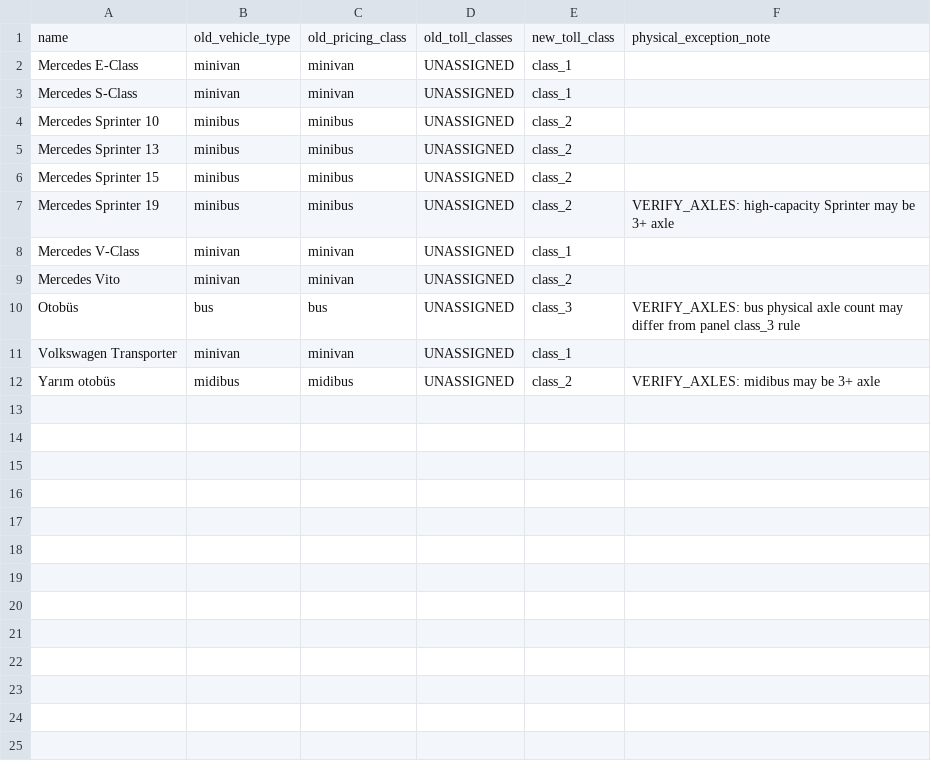
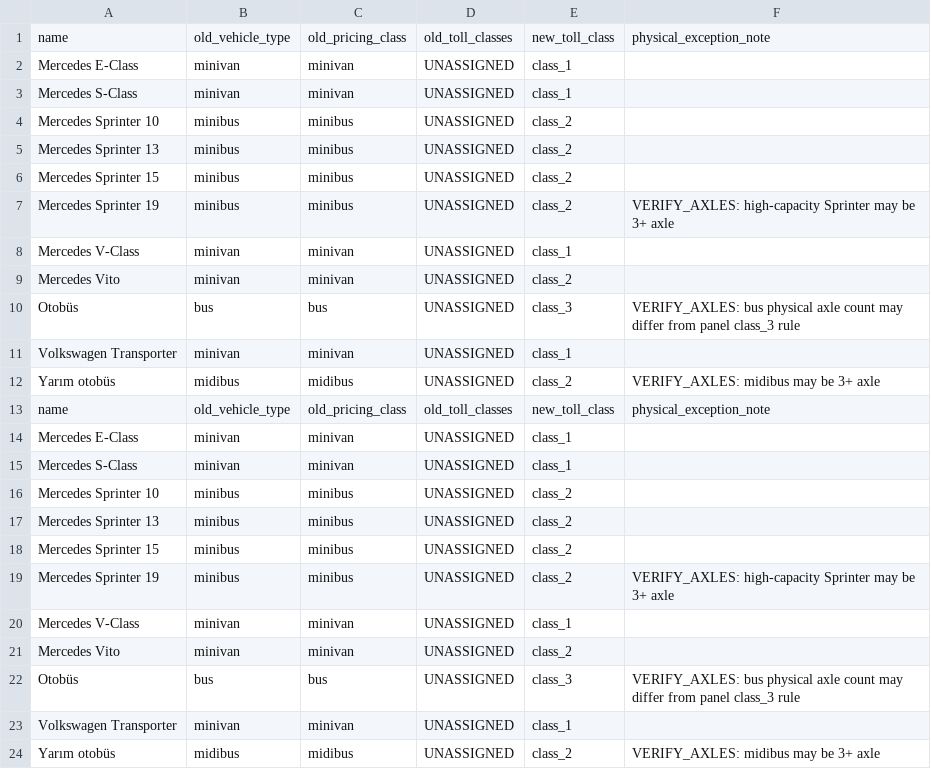
Before and after one commit to roda666/istanbul-vip-transfer, a CSV file: artifacts/istanbul-vip-transfer/reports/vehicle-class-overwrite-2026-09-08.csv, drawn as a sheet.

```diff
--- a/artifacts/istanbul-vip-transfer/reports/vehicle-class-overwrite-2026-09-08.csv
+++ b/artifacts/istanbul-vip-transfer/reports/vehicle-class-overwrite-2026-09-08.csv
@@ -12 +12,13 @@ Volkswagen Transporter,minivan,minivan,UNASSIGNED,class_1,""
 Yarım otobüs,midibus,midibus,UNASSIGNED,class_2,VERIFY_AXLES: midibus may be 3+ axle
+name,old_vehicle_type,old_pricing_class,old_toll_classes,new_toll_class,physical_exception_note
+Mercedes E-Class,minivan,minivan,UNASSIGNED,class_1,""
+Mercedes S-Class,minivan,minivan,UNASSIGNED,class_1,""
+Mercedes Sprinter 10,minibus,minibus,UNASSIGNED,class_2,""
+Mercedes Sprinter 13,minibus,minibus,UNASSIGNED,class_2,""
+Mercedes Sprinter 15,minibus,minibus,UNASSIGNED,class_2,""
+Mercedes Sprinter 19,minibus,minibus,UNASSIGNED,class_2,VERIFY_AXLES: high-capacity Sprinter may be 3+ axle
+Mercedes V-Class,minivan,minivan,UNASSIGNED,class_1,""
+Mercedes Vito,minivan,minivan,UNASSIGNED,class_2,""
+Otobüs,bus,bus,UNASSIGNED,class_3,VERIFY_AXLES: bus physical axle count may differ from panel class_3 rule
+Volkswagen Transporter,minivan,minivan,UNASSIGNED,class_1,""
+Yarım otobüs,midibus,midibus,UNASSIGNED,class_2,VERIFY_AXLES: midibus may be 3+ axle
```
Also changed, not shown: artifacts/istanbul-vip-transfer/reports/transfer-route-google-metrics-audit-2026-09-09.csv, 1 other file.
